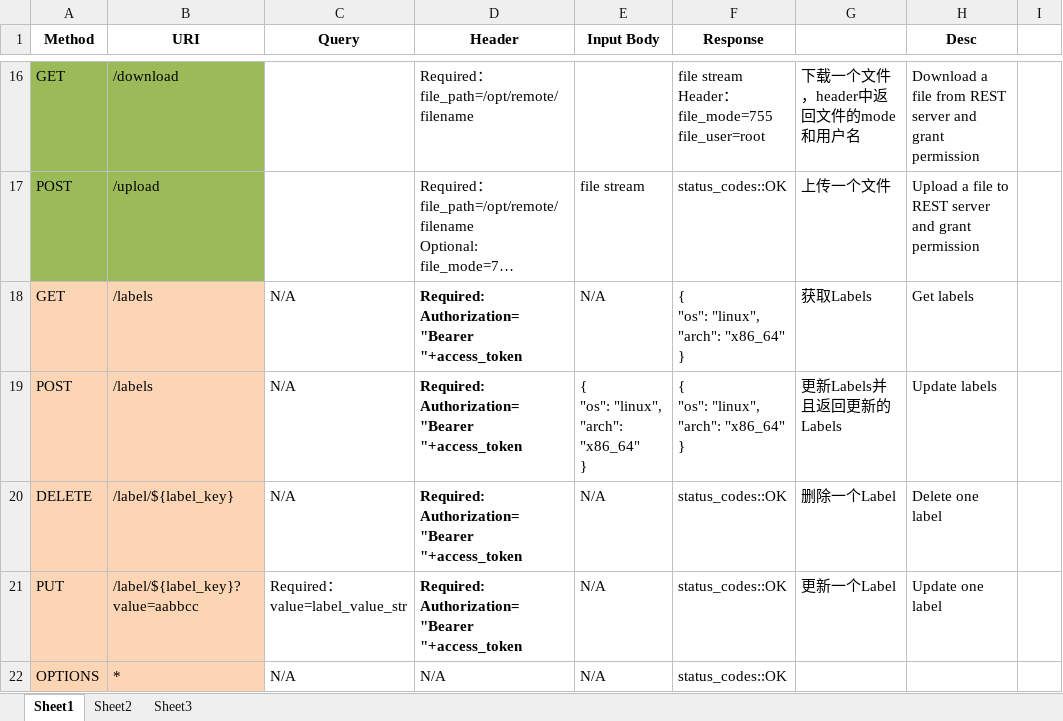
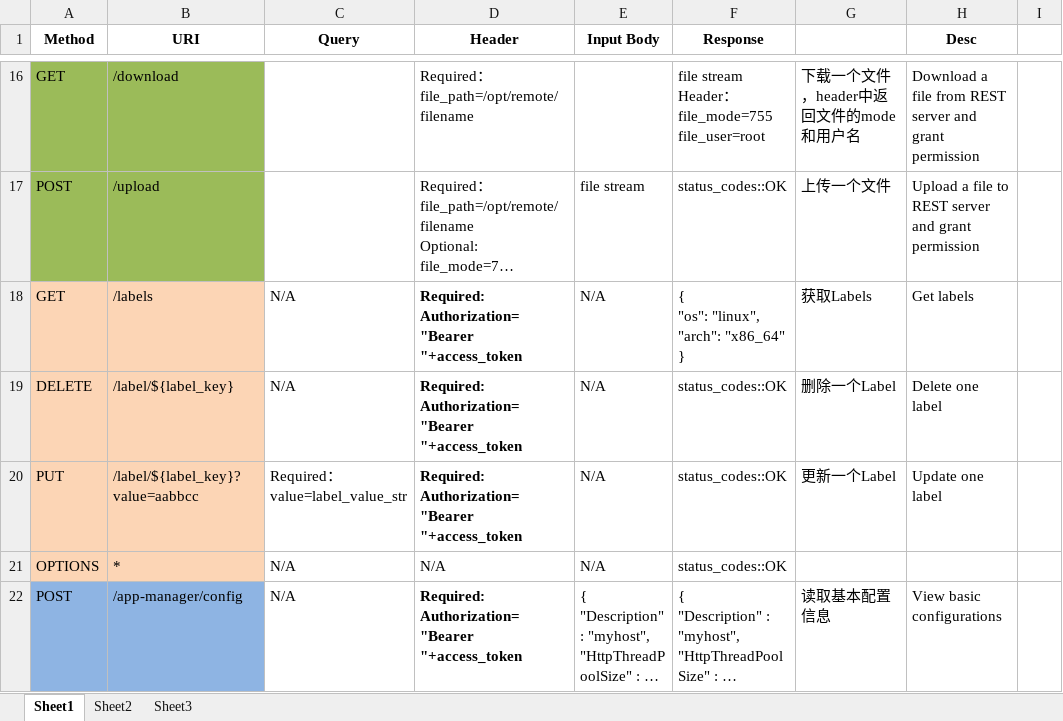
Before and after one commit to laoshanxi/app-mesh, an Excel workbook: doc/REST-APIs.xlsx, sheet Sheet1, drawn as a sheet; only a part is shown, gaps mark what is left out; the shorter side is filled out with more unchanged rows; long unchanged cells end in …; values as stored, in another font and other column widths than the file's, no borders; ↵ is a line break in a cell; the diff names each change by its address in the sheet, - before the commit and + after, or states it on an @@ line.

Commit message:
remove label-update API

```diff
--- a/doc/REST-APIs.xlsx (sheet Sheet1)
+++ b/doc/REST-APIs.xlsx (sheet Sheet1)
-row 19: POST | /labels | N/A | Required: ↵ Authorization="Bearer "+access_token | { ↵ "os": "linux", ↵ "arch": "x86_64" ↵ } | { ↵ "os": "linux", ↵ "arch": "x86_64" ↵ } | 更新Labels并且返回更新的Labels | Update labels
```
Also changed, not shown: 14 other files.
